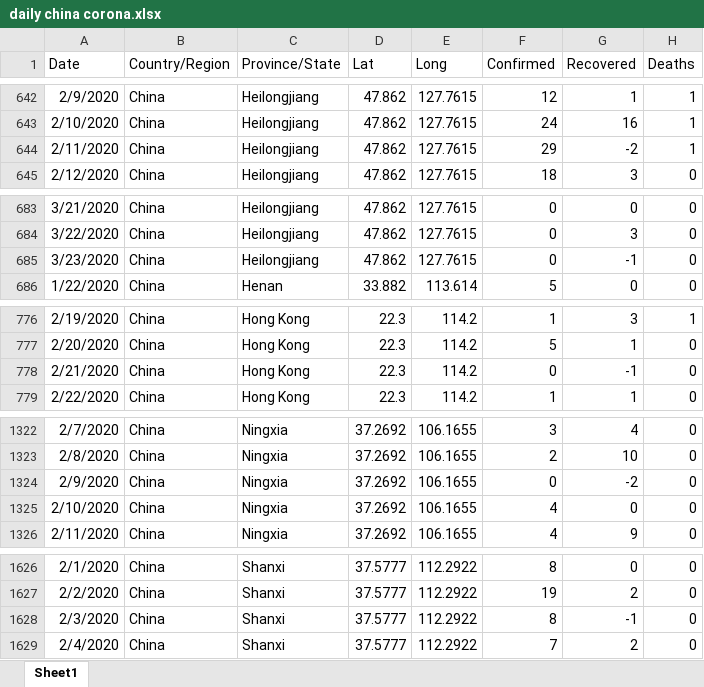
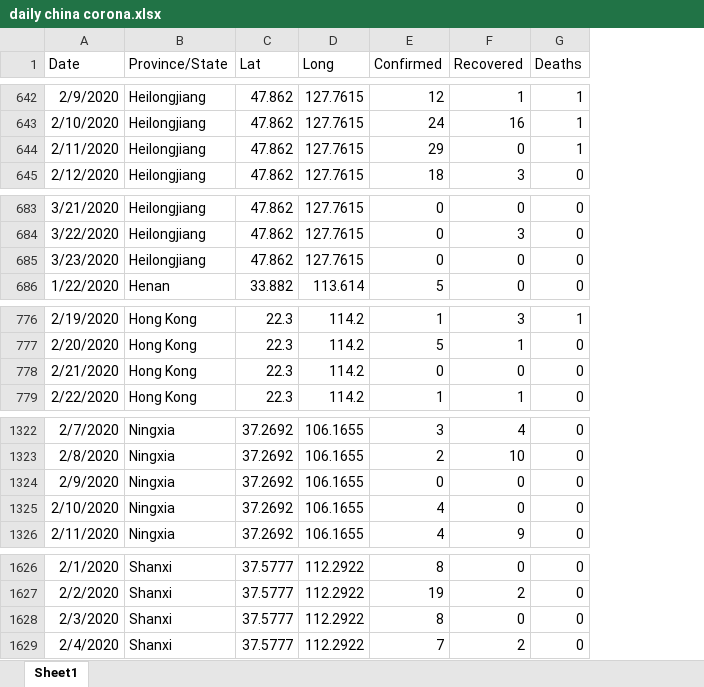
Before and after one commit to LYH977/glance, an Excel workbook: datasets/daily china corona.xlsx, sheet Sheet1, drawn as a sheet; only a part is shown, gaps mark what is left out; values as stored, in another font and other column widths than the file's, no borders; removed rows and columns are numbered as before the commit, all else as after; the diff covers the shown part only; the diff names each change by its address in the sheet, - before the commit and + after, or states it on an @@ line.

```diff
--- a/datasets/daily china corona.xlsx (sheet Sheet1)
+++ b/datasets/daily china corona.xlsx (sheet Sheet1)
-column B (Country/Region), rows 642-645: all China; rows 683-686: all China; rows 776-779: all China; rows 1322-1326: all China; rows 1626-1629: all China
-F644 (Recovered): -2
+F644 (Recovered): 0
-F685 (Recovered): -1
+F685 (Recovered): 0
-F778 (Recovered): -1
+F778 (Recovered): 0
-F1324 (Recovered): -2
+F1324 (Recovered): 0
-F1628 (Recovered): -1
+F1628 (Recovered): 0
```
Also changed, not shown: 4 edited cells elsewhere in this sheet, 7 other files.
